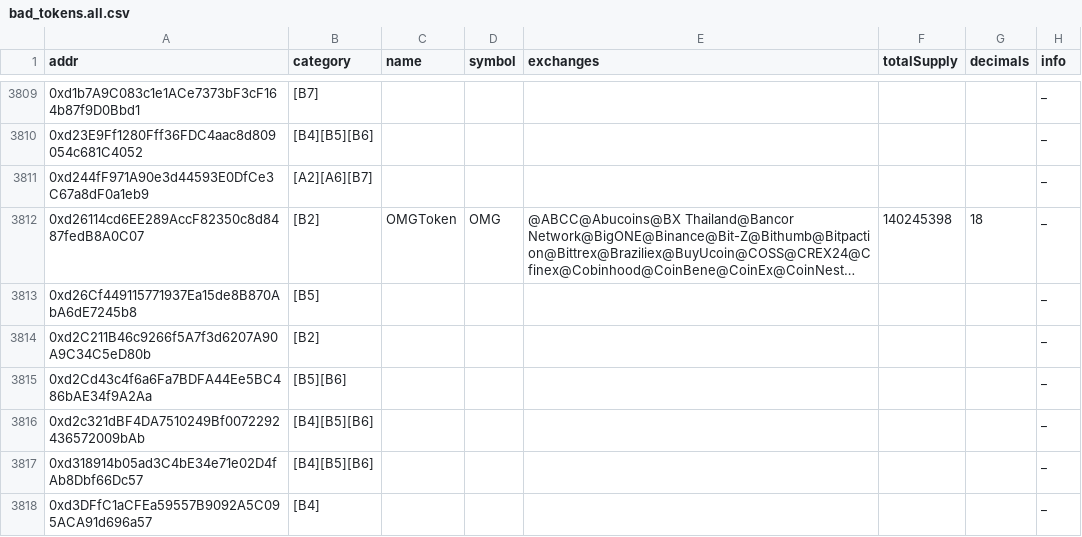
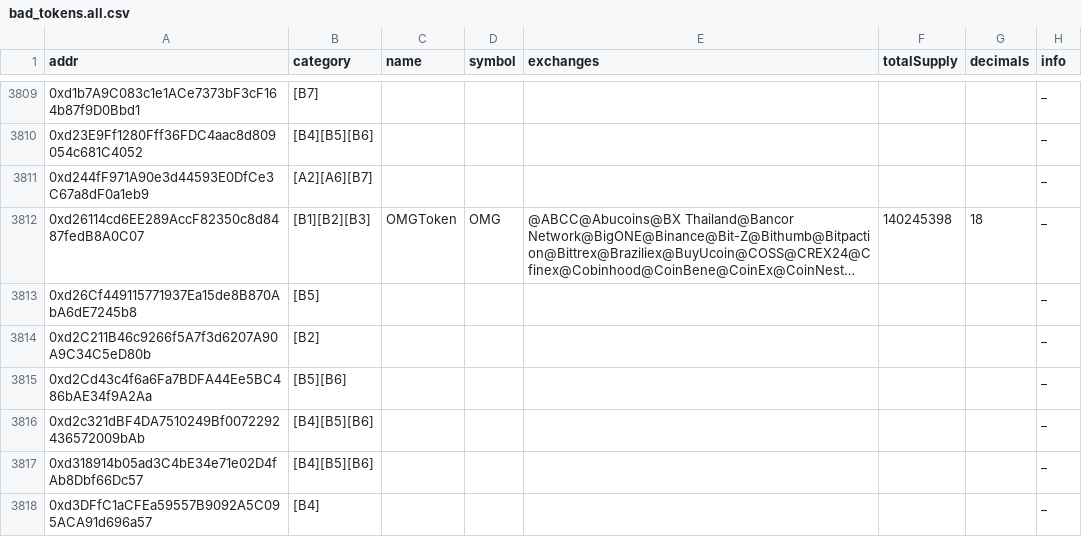
Before and after one commit to michaelwen45/buggy-erc20-standard-token, a CSV file: bad_tokens.all.csv, drawn as a sheet; only a part is shown, gaps mark what is left out; long unchanged cells end in …; the diff names each change by its address in the sheet, - before the commit and + after, or states it on an @@ line.

```diff
--- a/bad_tokens.all.csv
+++ b/bad_tokens.all.csv
-B3812 (category): [B2]
+B3812 (category): [B1][B2][B3]
```
Also changed, not shown: bad_tokens.top.csv, csv/transfer-no-return.o.csv, 7 other files.
